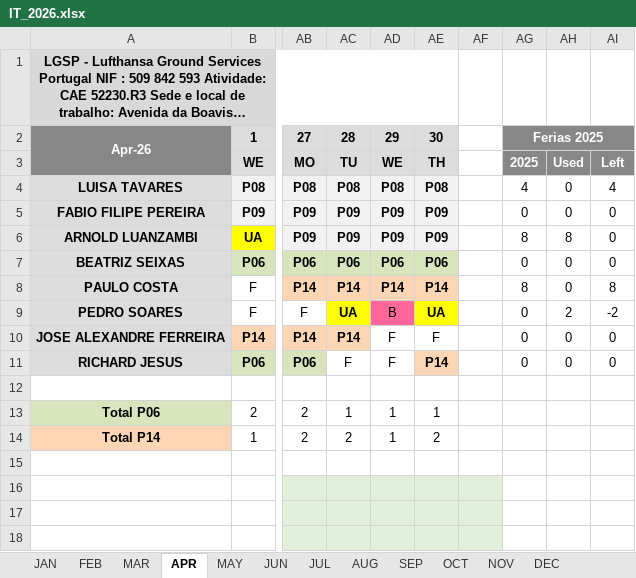
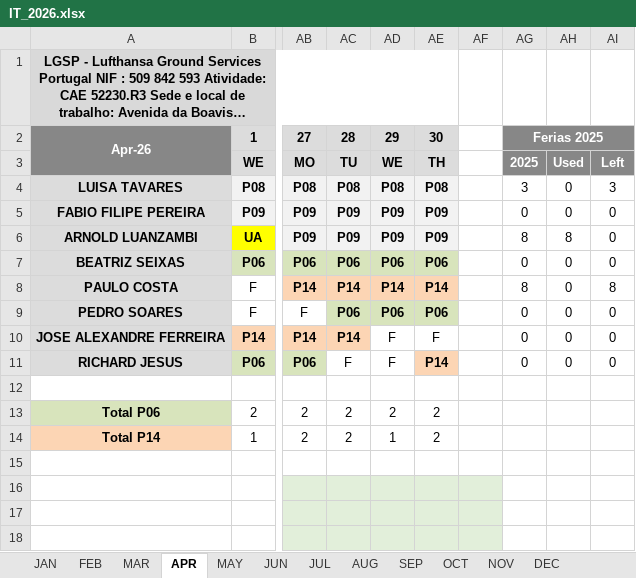
Before and after one commit to paulogsu/verbose-broccoli-it, an Excel workbook: files/IT_2026.xlsx, sheet APR, drawn as a sheet; only a part is shown, gaps mark what is left out; long unchanged cells end in …; values as stored, in another font and other column widths than the file's, no borders; conditional formats not drawn; the diff names each change by its address in the sheet, - before the commit and + after, or states it on an @@ line.

```diff
--- a/files/IT_2026.xlsx (sheet APR)
+++ b/files/IT_2026.xlsx (sheet APR)
-AG4: 4
+AG4: 3
-AI4: 4
+AI4: 3
-AC9: UA
+AC9: P06
-AC9 fill: #FFFF00
+AC9 fill: #D8E4BC
-AD9: B
+AD9: P06
@@ AD9 fill: #FF6699 → #D8E4BC, bold: off → on @@
-AE9: UA
+AE9: P06
-AE9 fill: #FFFF00
+AE9 fill: #D8E4BC
-AH9: 2
+AH9: 0
-AI9: -2
+AI9: 0
-AC13: 1
+AC13: 2
-AD13: 1
+AD13: 2
-AE13: 1
+AE13: 2
```
Also changed, not shown: sheet JAN, sheet FEB, sheet MAR, sheet MAY, 1 other file.
